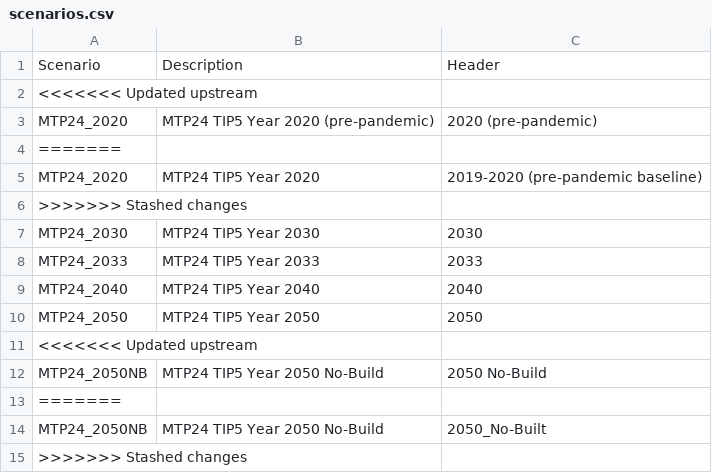
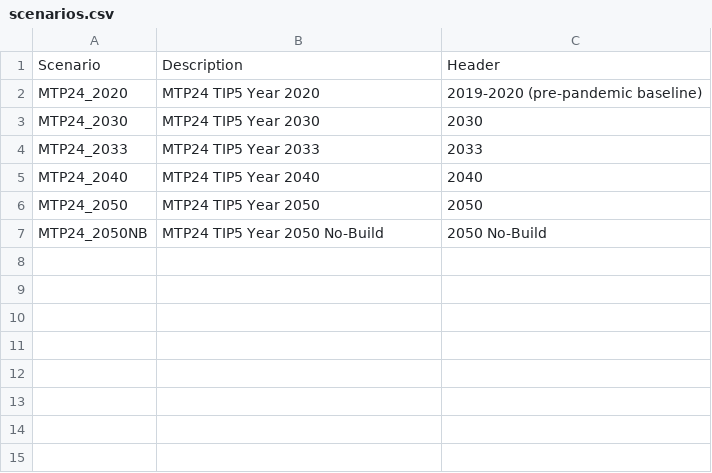
Before and after one commit to atlregional/ABMVIZ_MTP24TIP5, a CSV file: data/scenarios.csv, drawn as a sheet.

```diff
--- a/data/scenarios.csv
+++ b/data/scenarios.csv
@@ -1,7 +1,3 @@
 Scenario,Description,Header
-<<<<<<< Updated upstream
-MTP24_2020,MTP24 TIP5 Year 2020 (pre-pandemic),2020 (pre-pandemic)
-=======
 MTP24_2020,MTP24 TIP5 Year 2020,2019-2020 (pre-pandemic baseline)
->>>>>>> Stashed changes
 MTP24_2030,MTP24 TIP5 Year 2030,2030
@@ -10,6 +6,2 @@ MTP24_2040,MTP24 TIP5 Year 2040,2040
 MTP24_2050,MTP24 TIP5 Year 2050,2050
-<<<<<<< Updated upstream
 MTP24_2050NB,MTP24 TIP5 Year 2050 No-Build,2050 No-Build
-=======
-MTP24_2050NB,MTP24 TIP5 Year 2050 No-Build,2050_No-Built
->>>>>>> Stashed changes
```
Also changed, not shown: 1 other file.
